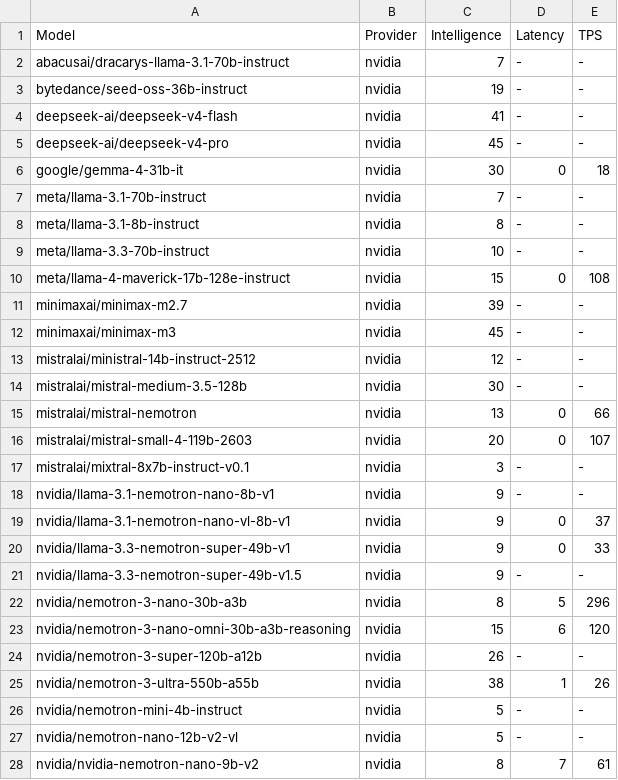
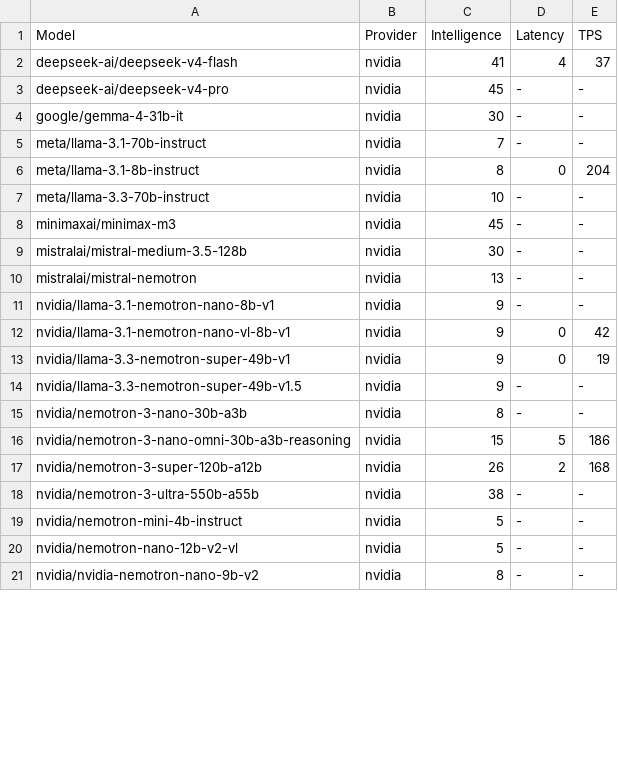
Before and after one commit to yookibooki/llm-benchmarks, a CSV file: nvidia/data/tps.csv, drawn as a sheet; only a part is shown; the diff covers the shown part only.

```diff
--- a/nvidia/data/tps.csv
+++ b/nvidia/data/tps.csv
@@ -1,28 +1,21 @@
 Model,Provider,Intelligence,Latency,TPS
-abacusai/dracarys-llama-3.1-70b-instruct,nvidia,7,-,-
-bytedance/seed-oss-36b-instruct,nvidia,19,-,-
-deepseek-ai/deepseek-v4-flash,nvidia,41,-,-
+deepseek-ai/deepseek-v4-flash,nvidia,41,4,37
 deepseek-ai/deepseek-v4-pro,nvidia,45,-,-
-google/gemma-4-31b-it,nvidia,30,0,18
+google/gemma-4-31b-it,nvidia,30,-,-
 meta/llama-3.1-70b-instruct,nvidia,7,-,-
-meta/llama-3.1-8b-instruct,nvidia,8,-,-
+meta/llama-3.1-8b-instruct,nvidia,8,0,204
 meta/llama-3.3-70b-instruct,nvidia,10,-,-
-meta/llama-4-maverick-17b-128e-instruct,nvidia,15,0,108
-minimaxai/minimax-m2.7,nvidia,39,-,-
 minimaxai/minimax-m3,nvidia,45,-,-
-mistralai/ministral-14b-instruct-2512,nvidia,12,-,-
 mistralai/mistral-medium-3.5-128b,nvidia,30,-,-
-mistralai/mistral-nemotron,nvidia,13,0,66
-mistralai/mistral-small-4-119b-2603,nvidia,20,0,107
-mistralai/mixtral-8x7b-instruct-v0.1,nvidia,3,-,-
+mistralai/mistral-nemotron,nvidia,13,-,-
 nvidia/llama-3.1-nemotron-nano-8b-v1,nvidia,9,-,-
-nvidia/llama-3.1-nemotron-nano-vl-8b-v1,nvidia,9,0,37
-nvidia/llama-3.3-nemotron-super-49b-v1,nvidia,9,0,33
+nvidia/llama-3.1-nemotron-nano-vl-8b-v1,nvidia,9,0,42
+nvidia/llama-3.3-nemotron-super-49b-v1,nvidia,9,0,19
 nvidia/llama-3.3-nemotron-super-49b-v1.5,nvidia,9,-,-
-nvidia/nemotron-3-nano-30b-a3b,nvidia,8,5,296
-nvidia/nemotron-3-nano-omni-30b-a3b-reasoning,nvidia,15,6,120
-nvidia/nemotron-3-super-120b-a12b,nvidia,26,-,-
-nvidia/nemotron-3-ultra-550b-a55b,nvidia,38,1,26
+nvidia/nemotron-3-nano-30b-a3b,nvidia,8,-,-
+nvidia/nemotron-3-nano-omni-30b-a3b-reasoning,nvidia,15,5,186
+nvidia/nemotron-3-super-120b-a12b,nvidia,26,2,168
+nvidia/nemotron-3-ultra-550b-a55b,nvidia,38,-,-
 nvidia/nemotron-mini-4b-instruct,nvidia,5,-,-
 nvidia/nemotron-nano-12b-v2-vl,nvidia,5,-,-
-nvidia/nvidia-nemotron-nano-9b-v2,nvidia,8,7,61
+nvidia/nvidia-nemotron-nano-9b-v2,nvidia,8,-,-
```
Also changed, not shown: 4 removed rows and 10 edited cells elsewhere in this file, data/tps.csv, mistral/data/tps.csv, 7 other files.
